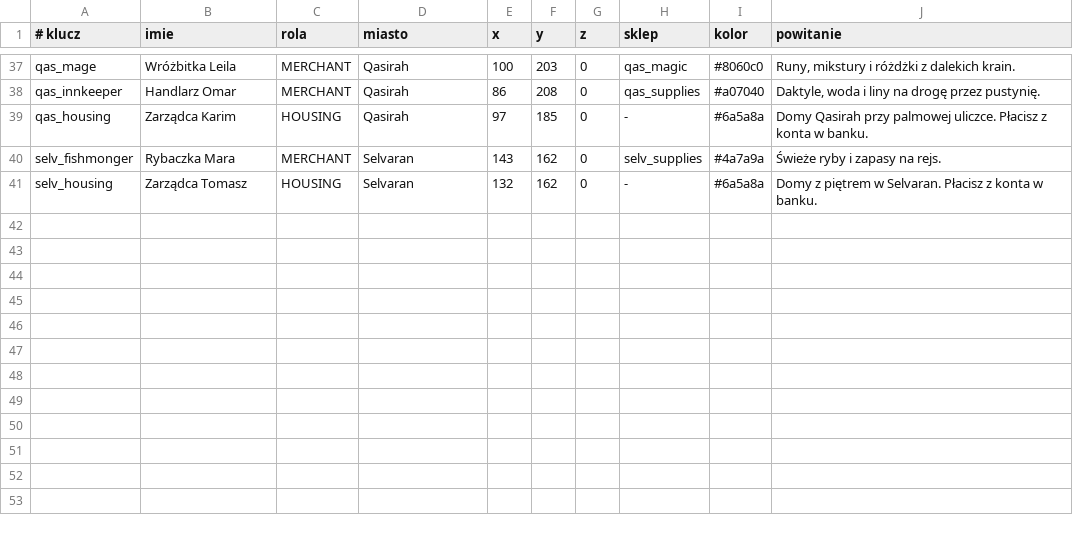
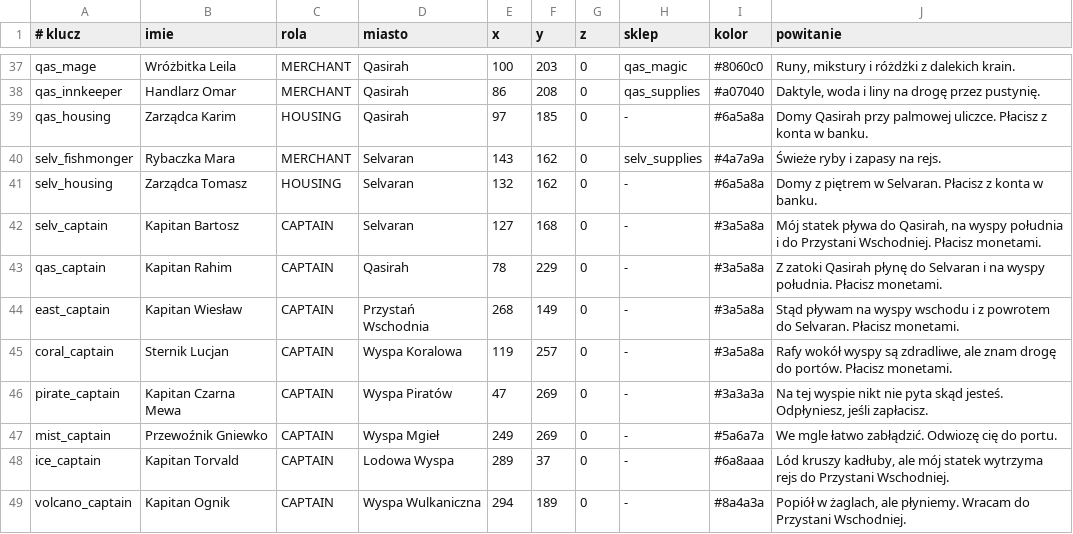
Before and after one commit to fawizja/Pixel, a CSV file: shared/src/main/resources/maps/world/npcs.csv, drawn as a sheet; only a part is shown, gaps mark what is left out.

```diff
--- a/shared/src/main/resources/maps/world/npcs.csv
+++ b/shared/src/main/resources/maps/world/npcs.csv
@@ -41 +41,9 @@ selv_fishmonger;Rybaczka Mara;MERCHANT;Selvaran;143;162;0;selv_supplies;#4a7a9a;
 selv_housing;Zarządca Tomasz;HOUSING;Selvaran;132;162;0;-;#6a5a8a;Domy z piętrem w Selvaran. Płacisz z konta w banku.
+selv_captain;Kapitan Bartosz;CAPTAIN;Selvaran;127;168;0;-;#3a5a8a;Mój statek pływa do Qasirah, na wyspy południa i do Przystani Wschodniej. Płacisz monetami.
+qas_captain;Kapitan Rahim;CAPTAIN;Qasirah;78;229;0;-;#3a5a8a;Z zatoki Qasirah płynę do Selvaran i na wyspy południa. Płacisz monetami.
+east_captain;Kapitan Wiesław;CAPTAIN;Przystań Wschodnia;268;149;0;-;#3a5a8a;Stąd pływam na wyspy wschodu i z powrotem do Selvaran. Płacisz monetami.
+coral_captain;Sternik Lucjan;CAPTAIN;Wyspa Koralowa;119;257;0;-;#3a5a8a;Rafy wokół wyspy są zdradliwe, ale znam drogę do portów. Płacisz monetami.
+pirate_captain;Kapitan Czarna Mewa;CAPTAIN;Wyspa Piratów;47;269;0;-;#3a3a3a;Na tej wyspie nikt nie pyta skąd jesteś. Odpłyniesz, jeśli zapłacisz.
+mist_captain;Przewoźnik Gniewko;CAPTAIN;Wyspa Mgieł;249;269;0;-;#5a6a7a;We mgle łatwo zabłądzić. Odwiozę cię do portu.
+ice_captain;Kapitan Torvald;CAPTAIN;Lodowa Wyspa;289;37;0;-;#6a8aaa;Lód kruszy kadłuby, ale mój statek wytrzyma rejs do Przystani Wschodniej.
+volcano_captain;Kapitan Ognik;CAPTAIN;Wyspa Wulkaniczna;294;189;0;-;#8a4a3a;Popiół w żaglach, ale płyniemy. Wracam do Przystani Wschodniej.
```
Also changed, not shown: 41 other files.
